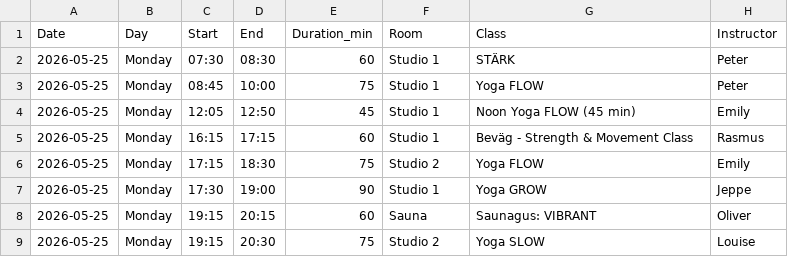
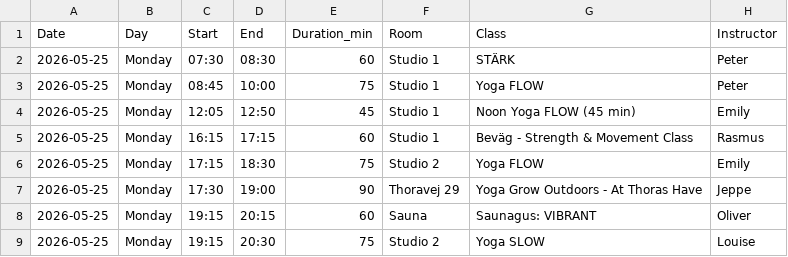
Before and after one commit to FreddyAngelo/rort-calendar, a CSV file: data/rort_schedule_week2.csv, drawn as a sheet; only a part is shown.

```diff
--- a/data/rort_schedule_week2.csv
+++ b/data/rort_schedule_week2.csv
@@ -6,3 +6,3 @@ Date,Day,Start,End,Duration_min,Room,Class,Instructor
 2026-05-25,Monday,17:15,18:30,75,Studio 2,Yoga FLOW,Emily
-2026-05-25,Monday,17:30,19:00,90,Studio 1,Yoga GROW,Jeppe
+2026-05-25,Monday,17:30,19:00,90,Thoravej 29,Yoga Grow Outdoors - At Thoras Have,Jeppe
 2026-05-25,Monday,19:15,20:15,60,Sauna,Saunagus: VIBRANT,Oliver
```
Also changed, not shown: data/rort_schedule_week1.csv, data/rort_schedule_week3.csv, 1 other file.
